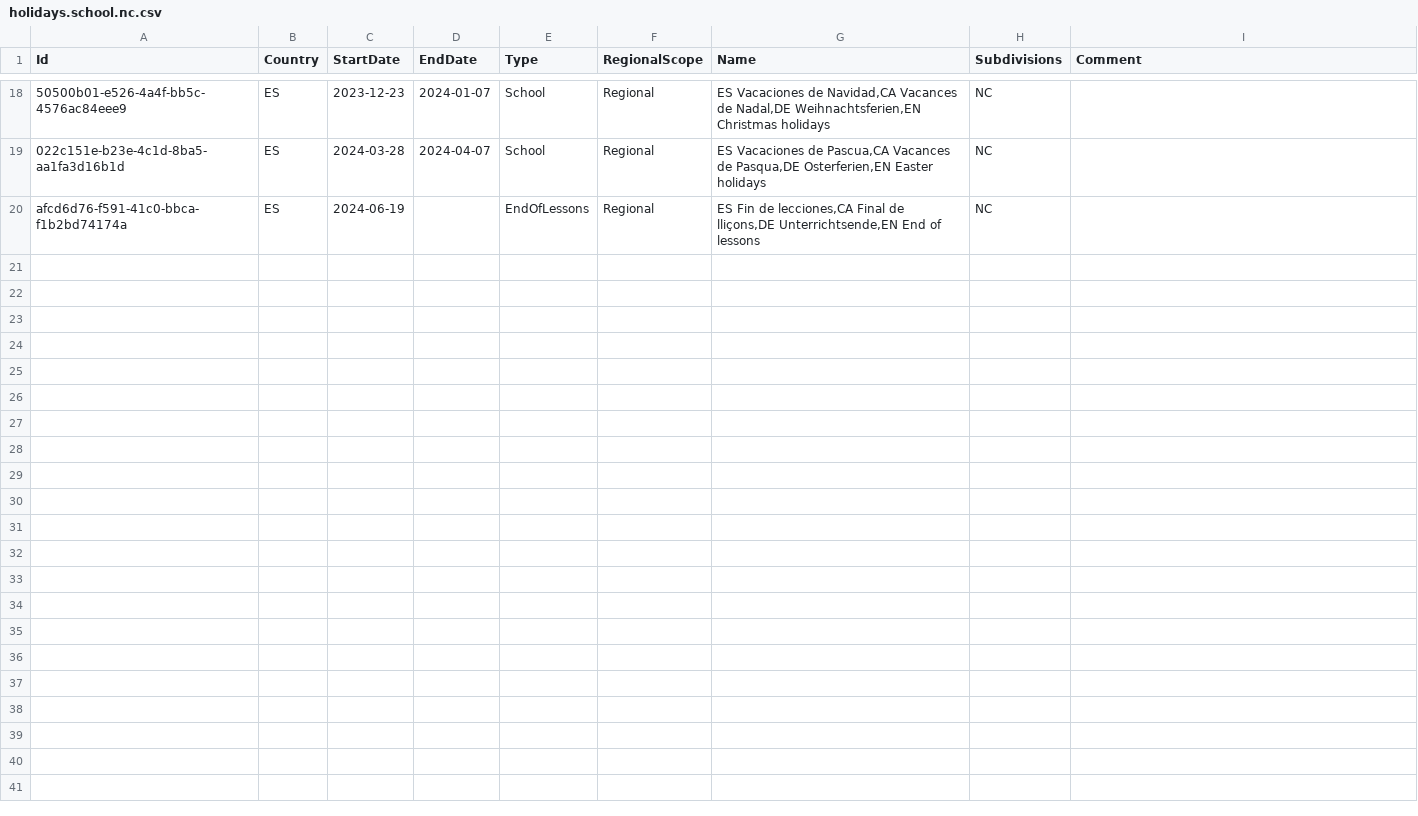
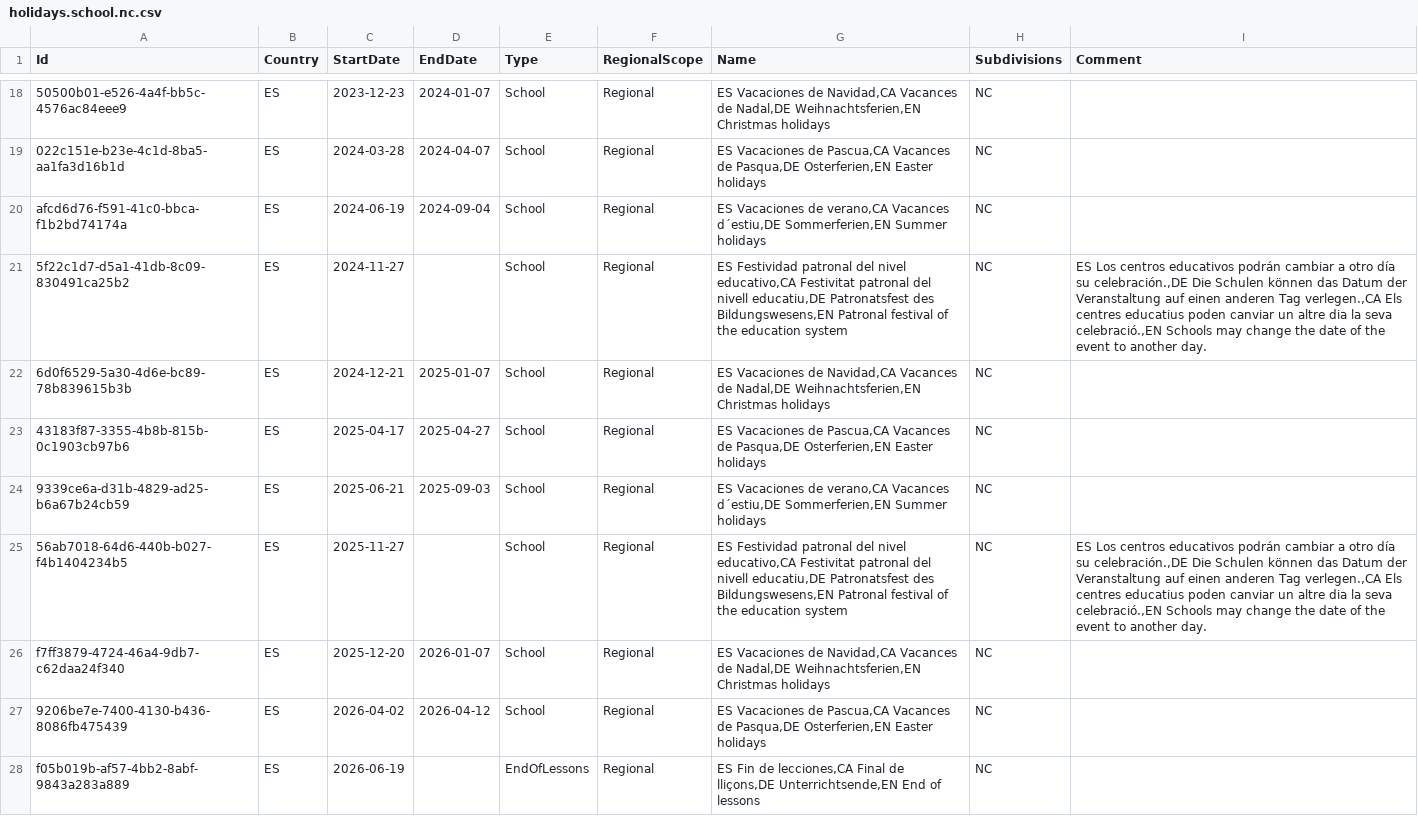
Before and after one commit to openpotato/openholidaysapi.data, a CSV file: src/es/holidays/holidays.school.nc.csv, drawn as a sheet; only a part is shown, gaps mark what is left out; the diff names each change by its address in the sheet, - before the commit and + after, or states it on an @@ line.

Commit message:
Added school holidays 2025/2026 for Spain

```diff
--- a/src/es/holidays/holidays.school.nc.csv
+++ b/src/es/holidays/holidays.school.nc.csv
-D20 (EndDate): (empty)
+D20 (EndDate): 2024-09-04
-E20 (Type): EndOfLessons
+E20 (Type): School
-G20 (Name): ES Fin de lecciones,CA Final de lliçons,DE Unterrichtsende,EN End of lessons
+G20 (Name): ES Vacaciones de verano,CA Vacances d´estiu,DE Sommerferien,EN Summer holidays
+row 21: 5f22c1d7-d5a1-41db-8c09-830491ca25b2 | ES | 2024-11-27 |  | School | Regional | ES Festividad patronal del nivel educativo,CA Festivitat patronal del nivell educatiu,DE Patronatsfest des Bildungswesens,EN Patronal festival of the education system | NC | ES Los centros educativos podrán cambiar a otro día su celebración.,DE Die Schulen können das Datum der Veranstaltung auf einen anderen Tag verlegen.,CA Els centres educatius poden canviar un altre dia la seva celebració.,EN Schools may change the date of the event to another day.
+row 22: 6d0f6529-5a30-4d6e-bc89-78b839615b3b | ES | 2024-12-21 | 2025-01-07 | School | Regional | ES Vacaciones de Navidad,CA Vacances de Nadal,DE Weihnachtsferien,EN Christmas holidays | NC
+row 23: 43183f87-3355-4b8b-815b-0c1903cb97b6 | ES | 2025-04-17 | 2025-04-27 | School | Regional | ES Vacaciones de Pascua,CA Vacances de Pasqua,DE Osterferien,EN Easter holidays | NC
+row 24: 9339ce6a-d31b-4829-ad25-b6a67b24cb59 | ES | 2025-06-21 | 2025-09-03 | School | Regional | ES Vacaciones de verano,CA Vacances d´estiu,DE Sommerferien,EN Summer holidays | NC
+row 25: 56ab7018-64d6-440b-b027-f4b1404234b5 | ES | 2025-11-27 |  | School | Regional | ES Festividad patronal del nivel educativo,CA Festivitat patronal del nivell educatiu,DE Patronatsfest des Bildungswesens,EN Patronal festival of the education system | NC | ES Los centros educativos podrán cambiar a otro día su celebración.,DE Die Schulen können das Datum der Veranstaltung auf einen anderen Tag verlegen.,CA Els centres educatius poden canviar un altre dia la seva celebració.,EN Schools may change the date of the event to another day.
+row 26: f7ff3879-4724-46a4-9db7-c62daa24f340 | ES | 2025-12-20 | 2026-01-07 | School | Regional | ES Vacaciones de Navidad,CA Vacances de Nadal,DE Weihnachtsferien,EN Christmas holidays | NC
+row 27: 9206be7e-7400-4130-b436-8086fb475439 | ES | 2026-04-02 | 2026-04-12 | School | Regional | ES Vacaciones de Pascua,CA Vacances de Pasqua,DE Osterferien,EN Easter holidays | NC
+row 28: f05b019b-af57-4bb2-8abf-9843a283a889 | ES | 2026-06-19 |  | EndOfLessons | Regional | ES Fin de lecciones,CA Final de lliçons,DE Unterrichtsende,EN End of lessons | NC
```
Also changed, not shown: src/es/holidays/holidays.school.an-al.csv, src/es/holidays/holidays.school.ar.csv, 23 other files.
